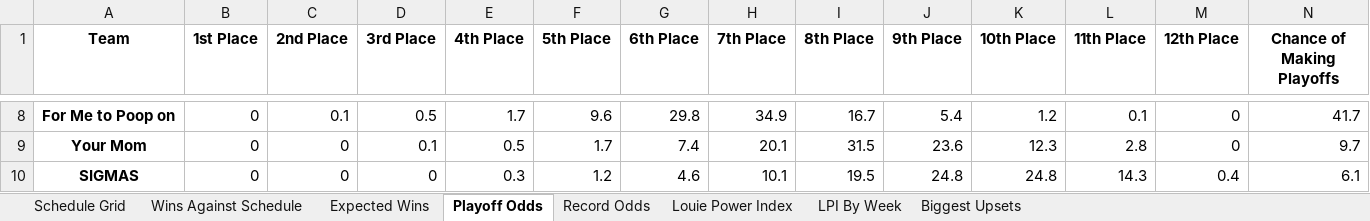
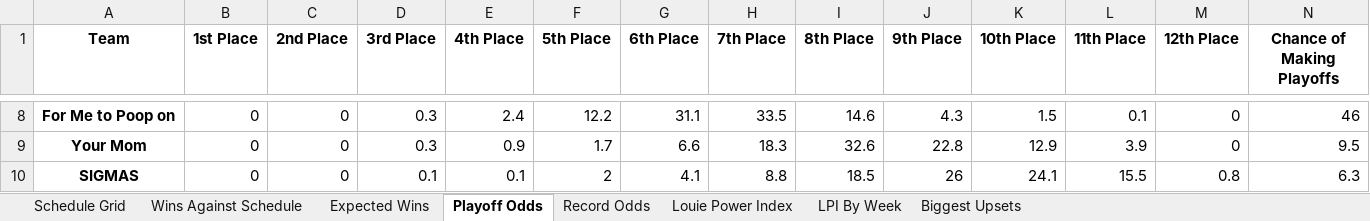
Before and after one commit to LouieR3/FantasyFootballApp, an Excel workbook: leagues/Family Fantasy 2025.xlsx, sheet Playoff Odds, drawn as a sheet; only a part is shown, gaps mark what is left out; values as stored, in another font and other column widths than the file's, no borders; the diff covers the shown part only; the diff names each change by its address in the sheet, - before the commit and + after, or states it on an @@ line.

```diff
--- a/leagues/Family Fantasy 2025.xlsx (sheet Playoff Odds)
+++ b/leagues/Family Fantasy 2025.xlsx (sheet Playoff Odds)
-C8 (2nd Place): 0.1
+C8 (2nd Place): 0
-D8 (3rd Place): 0.5
+D8 (3rd Place): 0.3
-E8 (4th Place): 1.7
+E8 (4th Place): 2.4
-F8 (5th Place): 9.6
+F8 (5th Place): 12.2
-G8 (6th Place): 29.8
+G8 (6th Place): 31.1
-H8 (7th Place): 34.9
+H8 (7th Place): 33.5
-I8 (8th Place): 16.7
+I8 (8th Place): 14.6
-J8 (9th Place): 5.4
+J8 (9th Place): 4.3
-K8 (10th Place): 1.2
+K8 (10th Place): 1.5
-N8 (Chance of Making Playoffs): 41.7
+N8 (Chance of Making Playoffs): 46
-D9 (3rd Place): 0.1
+D9 (3rd Place): 0.3
-E9 (4th Place): 0.5
+E9 (4th Place): 0.9
-G9 (6th Place): 7.4
+G9 (6th Place): 6.6
-H9 (7th Place): 20.1
+H9 (7th Place): 18.3
-I9 (8th Place): 31.5
+I9 (8th Place): 32.6
-J9 (9th Place): 23.6
+J9 (9th Place): 22.8
-K9 (10th Place): 12.3
+K9 (10th Place): 12.9
-L9 (11th Place): 2.8
+L9 (11th Place): 3.9
-N9 (Chance of Making Playoffs): 9.7
+N9 (Chance of Making Playoffs): 9.5
-D10 (3rd Place): 0
+D10 (3rd Place): 0.1
-E10 (4th Place): 0.3
+E10 (4th Place): 0.1
-F10 (5th Place): 1.2
+F10 (5th Place): 2
-G10 (6th Place): 4.6
+G10 (6th Place): 4.1
-H10 (7th Place): 10.1
+H10 (7th Place): 8.8
-I10 (8th Place): 19.5
+I10 (8th Place): 18.5
-J10 (9th Place): 24.8
+J10 (9th Place): 26
-K10 (10th Place): 24.8
+K10 (10th Place): 24.1
-L10 (11th Place): 14.3
+L10 (11th Place): 15.5
-M10 (12th Place): 0.4
+M10 (12th Place): 0.8
-N10 (Chance of Making Playoffs): 6.1
+N10 (Chance of Making Playoffs): 6.3
```
Also changed, not shown: 75 edited cells elsewhere in this sheet, sheet Record Odds, sheet Louie Power Index, leagues/0755 Fantasy Football 2025.xlsx, leagues/Pennoni Younglings 2025.xlsx, 12 other files.
